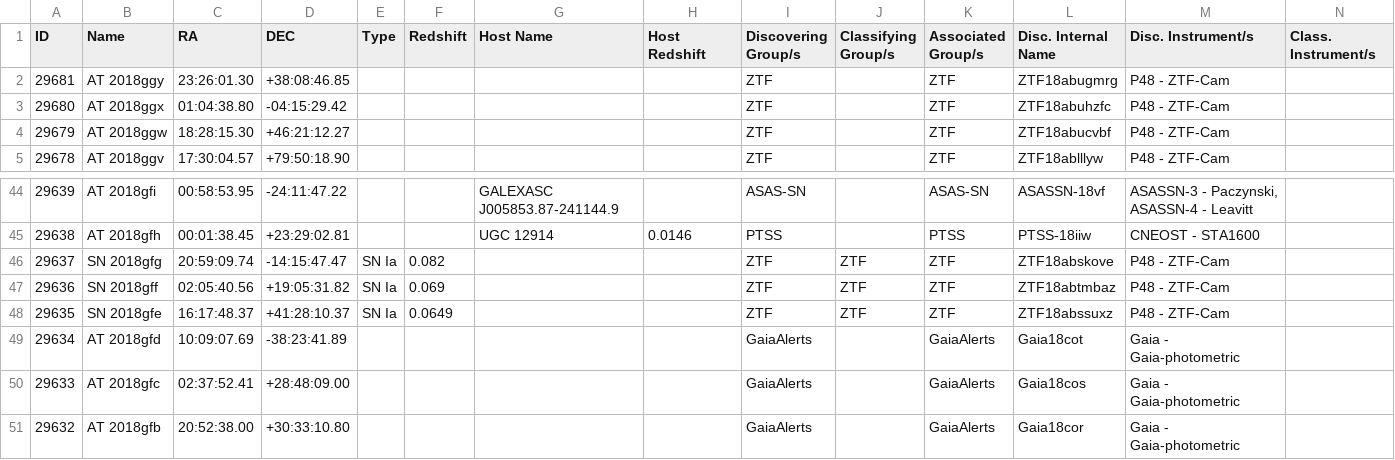
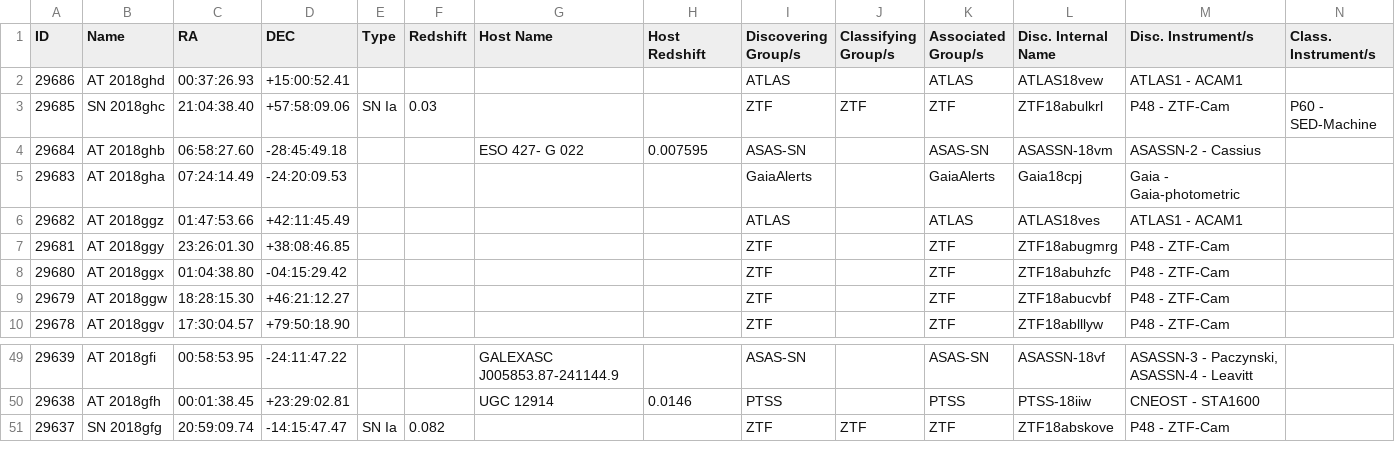
Before and after one commit to astrocatalogs/kne-external, a CSV file: TNS/index.csv, drawn as a sheet; only a part is shown, gaps mark what is left out; removed rows and columns are numbered as before the commit, all else as after; rows hold the shown columns only; the diff names each change by its address in the sheet, - before the commit and + after, or states it on an @@ line.

```diff
--- a/TNS/index.csv
+++ b/TNS/index.csv
+row 2: 29686 | AT 2018ghd | 00:37:26.93 | +15:00:52.41 |  |  |  |  | ATLAS |  | ATLAS | ATLAS18vew | ATLAS1 - ACAM1
+row 3: 29685 | SN 2018ghc | 21:04:38.40 | +57:58:09.06 | SN Ia | 0.03 |  |  | ZTF | ZTF | ZTF | ZTF18abulkrl | P48 - ZTF-Cam | P60 - SED-Machine
+row 4: 29684 | AT 2018ghb | 06:58:27.60 | -28:45:49.18 |  |  | ESO 427- G 022 | 0.007595 | ASAS-SN |  | ASAS-SN | ASASSN-18vm | ASASSN-2 - Cassius
+row 5: 29683 | AT 2018gha | 07:24:14.49 | -24:20:09.53 |  |  |  |  | GaiaAlerts |  | GaiaAlerts | Gaia18cpj | Gaia - Gaia-photometric
+row 6: 29682 | AT 2018ggz | 01:47:53.66 | +42:11:45.49 |  |  |  |  | ATLAS |  | ATLAS | ATLAS18ves | ATLAS1 - ACAM1
-row 47: 29636 | SN 2018gff | 02:05:40.56 | +19:05:31.82 | SN Ia | 0.069 |  |  | ZTF | ZTF | ZTF | ZTF18abtmbaz | P48 - ZTF-Cam
-row 48: 29635 | SN 2018gfe | 16:17:48.37 | +41:28:10.37 | SN Ia | 0.0649 |  |  | ZTF | ZTF | ZTF | ZTF18abssuxz | P48 - ZTF-Cam
-row 49: 29634 | AT 2018gfd | 10:09:07.69 | -38:23:41.89 |  |  |  |  | GaiaAlerts |  | GaiaAlerts | Gaia18cot | Gaia - Gaia-photometric
-row 50: 29633 | AT 2018gfc | 02:37:52.41 | +28:48:09.00 |  |  |  |  | GaiaAlerts |  | GaiaAlerts | Gaia18cos | Gaia - Gaia-photometric
-row 51: 29632 | AT 2018gfb | 20:52:38.00 | +30:33:10.80 |  |  |  |  | GaiaAlerts |  | GaiaAlerts | Gaia18cor | Gaia - Gaia-photometric
```
Also changed, not shown: TNS/page-24.csv.
